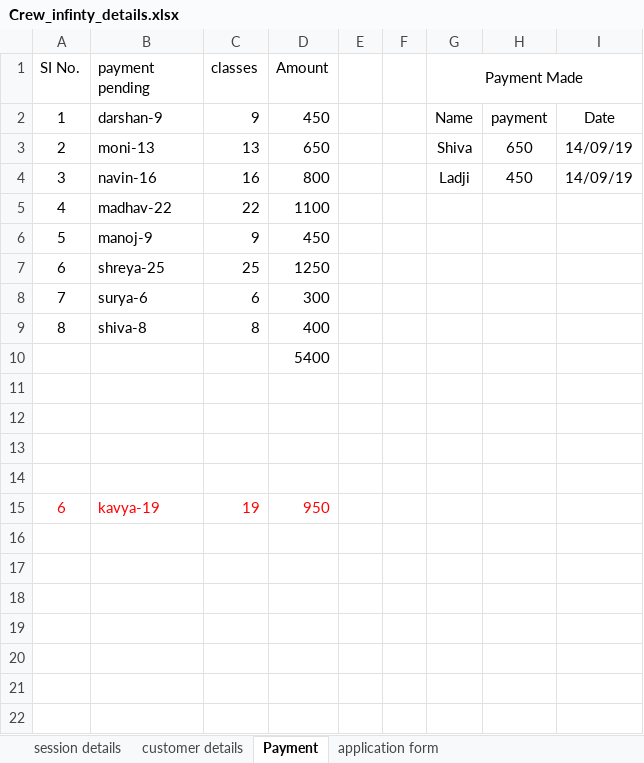
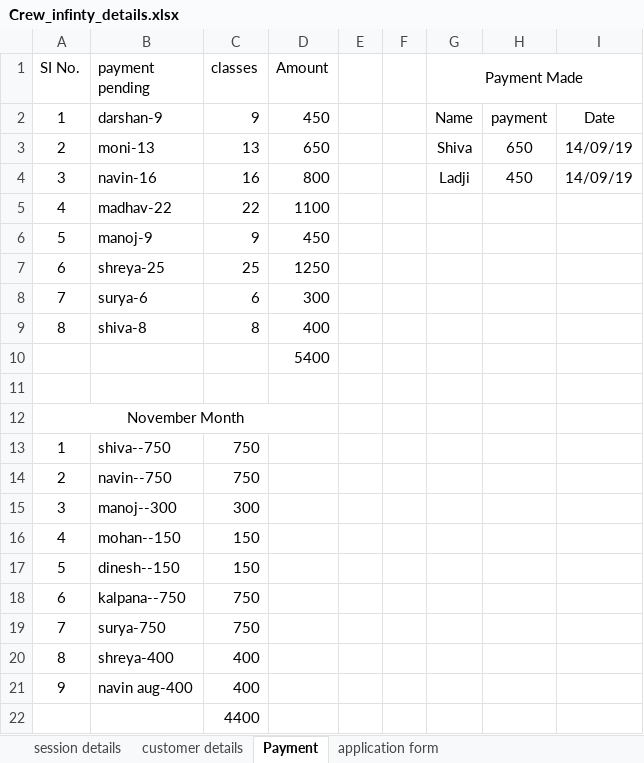
Before and after one commit to vetritamil2425/Uploads, an Excel workbook: Crew_infinty_details.xlsx, sheet Payment, drawn as a sheet; values as stored, in another font and other column widths than the file's, no borders; removed rows and columns are numbered as before the commit, all else as after; the diff names each change by its address in the sheet, - before the commit and + after, or states it on an @@ line.

```diff
--- a/Crew_infinty_details.xlsx (sheet Payment)
+++ b/Crew_infinty_details.xlsx (sheet Payment)
-A12 (SI No.): (empty)
+A12 (SI No.): November Month
+A12:D12 merged
-row 13: (empty)
+row 13: 1 | shiva--750 | 750
-row 14: (empty)
+row 14: 2 | navin--750 | 750
-row 15: 6 | kavya-19 | 19 | 950
+row 15: 3 | manoj--300 | 300
+row 16: 4 | mohan--150 | 150
+row 17: 5 | dinesh--150 | 150
+row 18: 6 | kalpana--750 | 750
+row 19: 7 | surya-750 | 750
+row 20: 8 | shreya-400 | 400
+row 21: 9 | navin aug-400 | 400
+row 22:  |  | 4400
```
Also changed, not shown: sheet session details.
